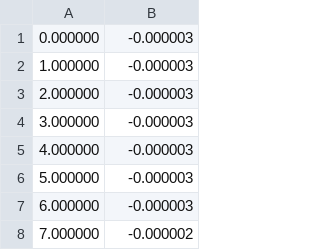
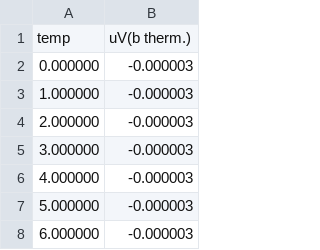
Before and after one commit to Fermium/hall-effect-handbook, a CSV file: analysis/thermocouples/type_b_out.csv, drawn as a sheet; only a part is shown; the shorter side is filled out with more unchanged rows.

Commit message:
WIP thermocouples, fixed data

```diff
--- a/analysis/thermocouples/type_b_out.csv
+++ b/analysis/thermocouples/type_b_out.csv
@@ -1 +1,2 @@
+temp,uV(b therm.)
 0.000000,-0.000003
```
Also changed, not shown: analysis/thermocouples/type_e_out.csv, analysis/thermocouples/type_j_out.csv, 6 other files.
